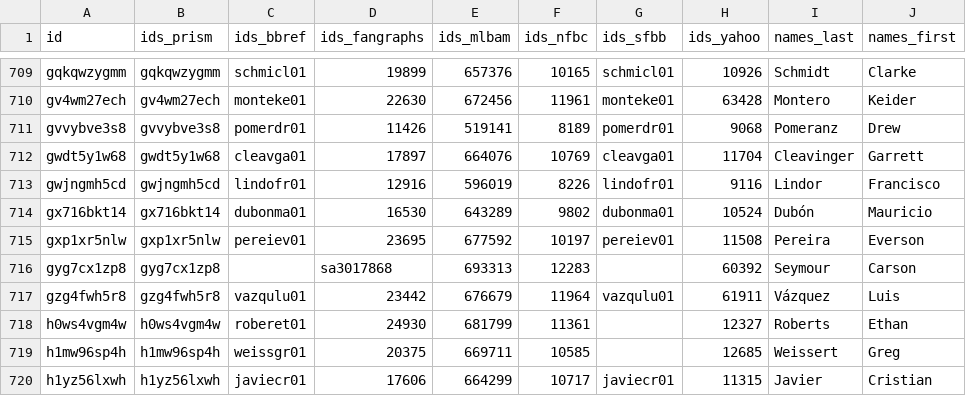
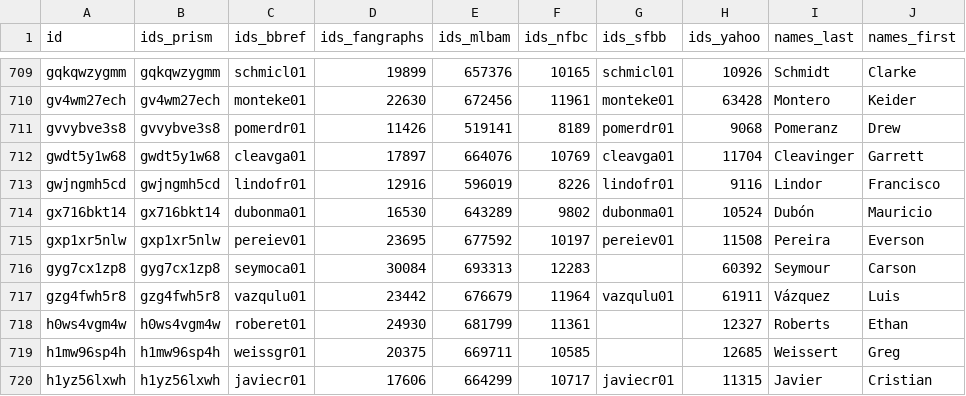
Before and after one commit to StatsVine/prism-registry, a CSV file: exports/mlb/player_ids/player_ids.csv, drawn as a sheet; only a part is shown, gaps mark what is left out; the diff names each change by its address in the sheet, - before the commit and + after, or states it on an @@ line.

```diff
--- a/exports/mlb/player_ids/player_ids.csv
+++ b/exports/mlb/player_ids/player_ids.csv
-C716 (ids_bbref): (empty)
+C716 (ids_bbref): seymoca01
-D716 (ids_fangraphs): sa3017868
+D716 (ids_fangraphs): 30084
```
Also changed, not shown: exports/mlb/players_mlb_profile/players_mlb_profile.csv, exports/mlb/players_mlb_roster/players_mlb_roster.csv, 41 other files.
